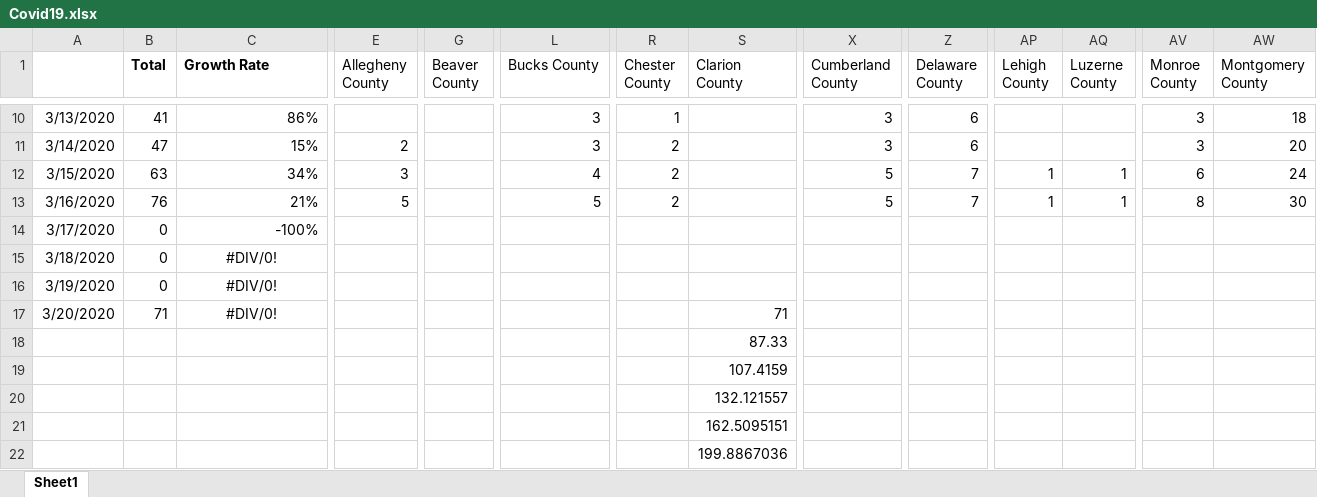
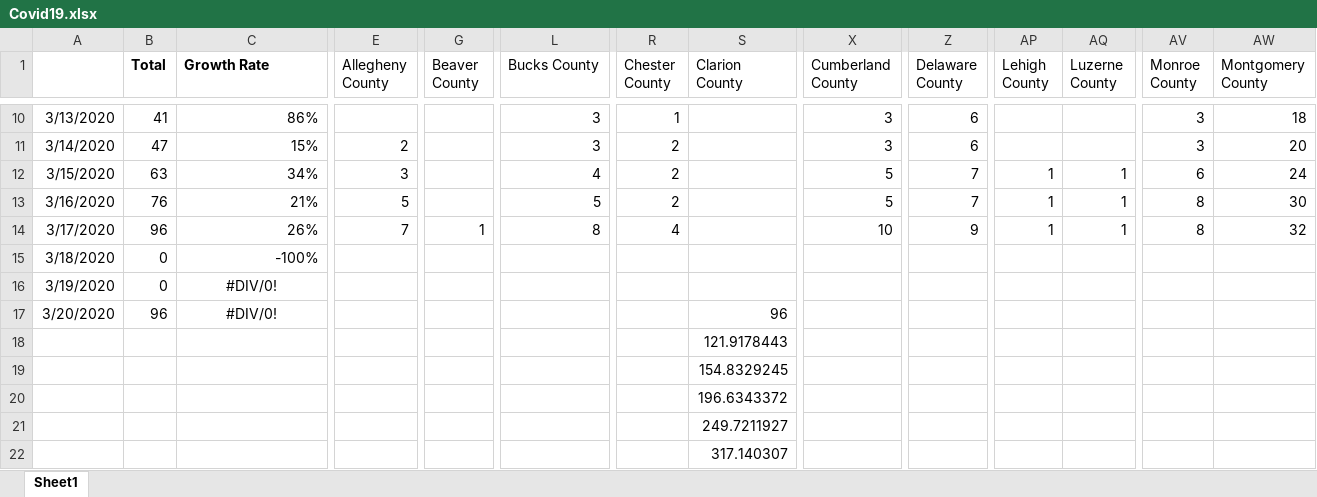
Before and after one commit to bennettwarner/coronatrackerpa.com, an Excel workbook: Covid19.xlsx, sheet Sheet1, drawn as a sheet; only a part is shown, gaps mark what is left out; values as stored, in another font and other column widths than the file's, no borders; removed rows and columns are numbered as before the commit, all else as after; rows hold the shown columns only; the diff covers the shown part only; the diff names each change by its address in the sheet, - before the commit and + after, or states it on an @@ line.

```diff
--- a/Covid19.xlsx (sheet Sheet1)
+++ b/Covid19.xlsx (sheet Sheet1)
-B14 (Total): 0
+B14 (Total): 96
-C14 (Growth Rate): -100%
+C14 (Growth Rate): 26%
-E14 (Allegheny County): (empty)
+E14 (Allegheny County): 7
-G14 (Beaver County): (empty)
+G14 (Beaver County): 1
-L14 (Bucks County): (empty)
+L14 (Bucks County): 8
-R14 (Chester County): (empty)
+R14 (Chester County): 4
-X14 (Cumberland County): (empty)
+X14 (Cumberland County): 10
-Z14 (Delaware County): (empty)
+Z14 (Delaware County): 9
-AP14 (Lehigh County): (empty)
+AP14 (Lehigh County): 1
-AQ14 (Luzerne County): (empty)
+AQ14 (Luzerne County): 1
-AV14 (Monroe County): (empty)
+AV14 (Monroe County): 8
-AW14 (Montgomery County): (empty)
+AW14 (Montgomery County): 32
-C15 (Growth Rate): #DIV/0!
+C15 (Growth Rate): -100%
-C15 alignment: center
+C15 alignment: right
-B17 (Total): 71
+B17 (Total): 96
-S17 (Clarion County): 71
+S17 (Clarion County): 96
-row 18:  |  |  |  |  |  |  | 87.33
+row 18:  |  |  |  |  |  |  | 121.9178443
-S19 (Clarion County): 107.4159
+S19 (Clarion County): 154.8329245
-S20 (Clarion County): 132.121557
+S20 (Clarion County): 196.6343372
-S21 (Clarion County): 162.5095151
+S21 (Clarion County): 249.7211927
-S22 (Clarion County): 199.8867036
+S22 (Clarion County): 317.140307
```
Also changed, not shown: 5 edited cells elsewhere in this sheet, 2 other files.
